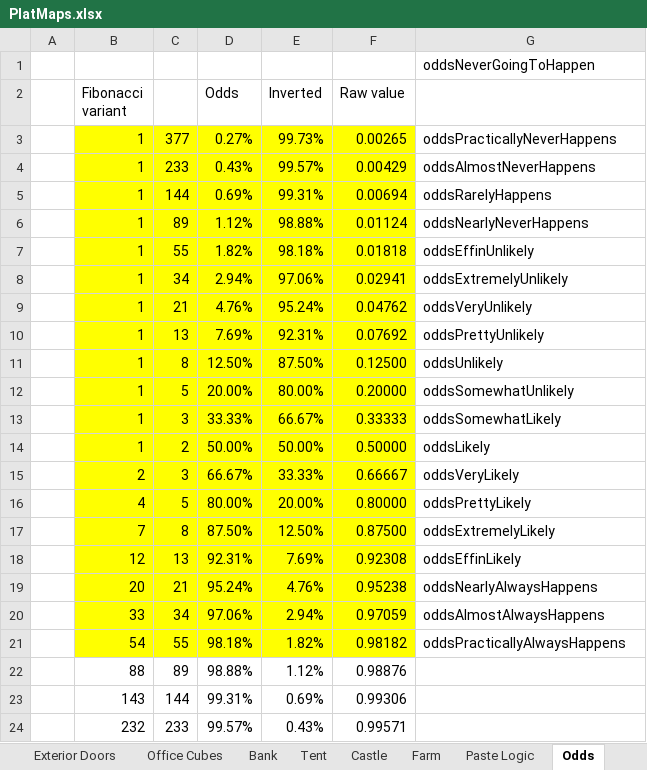
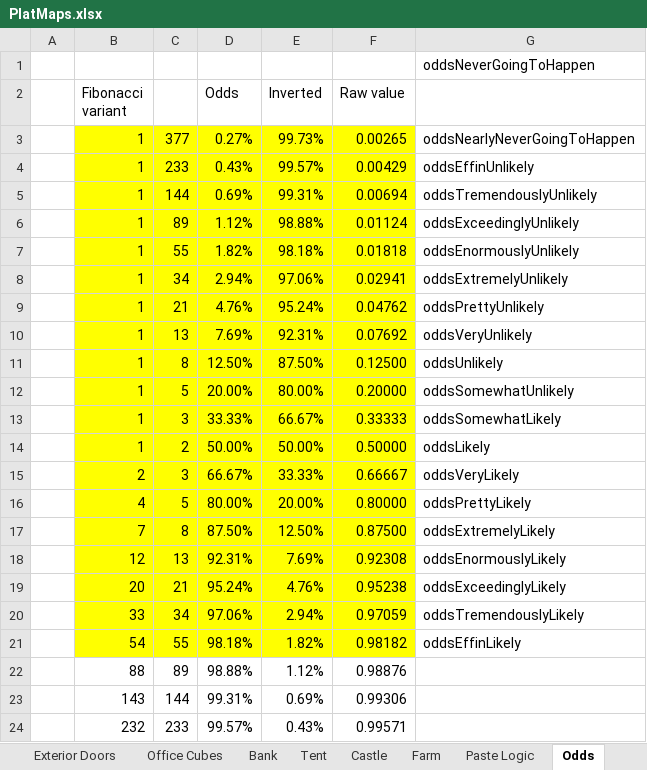
Before and after one commit to echurchill/CityWorld, an Excel workbook: notes/PlatMaps.xlsx, sheet Odds, drawn as a sheet; only a part is shown; values as stored, in another font and other column widths than the file's, no borders; charts and pictures not drawn; the diff names each change by its address in the sheet, - before the commit and + after, or states it on an @@ line.

```diff
--- a/notes/PlatMaps.xlsx (sheet Odds)
+++ b/notes/PlatMaps.xlsx (sheet Odds)
-G3: oddsPracticallyNeverHappens
+G3: oddsNearlyNeverGoingToHappen
-G4: oddsAlmostNeverHappens
+G4: oddsEffinUnlikely
-G5: oddsRarelyHappens
+G5: oddsTremendouslyUnlikely
-G6: oddsNearlyNeverHappens
+G6: oddsExceedinglyUnlikely
-G7: oddsEffinUnlikely
+G7: oddsEnormouslyUnlikely
-G9: oddsVeryUnlikely
+G9: oddsPrettyUnlikely
-G10: oddsPrettyUnlikely
+G10: oddsVeryUnlikely
-G18: oddsEffinLikely
+G18: oddsEnormouslyLikely
-G19: oddsNearlyAlwaysHappens
+G19: oddsExceedinglyLikely
-G20: oddsAlmostAlwaysHappens
+G20: oddsTremendouslyLikely
-G21: oddsPracticallyAlwaysHappens
+G21: oddsEffinLikely
```
Also changed, not shown: charts or pictures, 44 other files.
